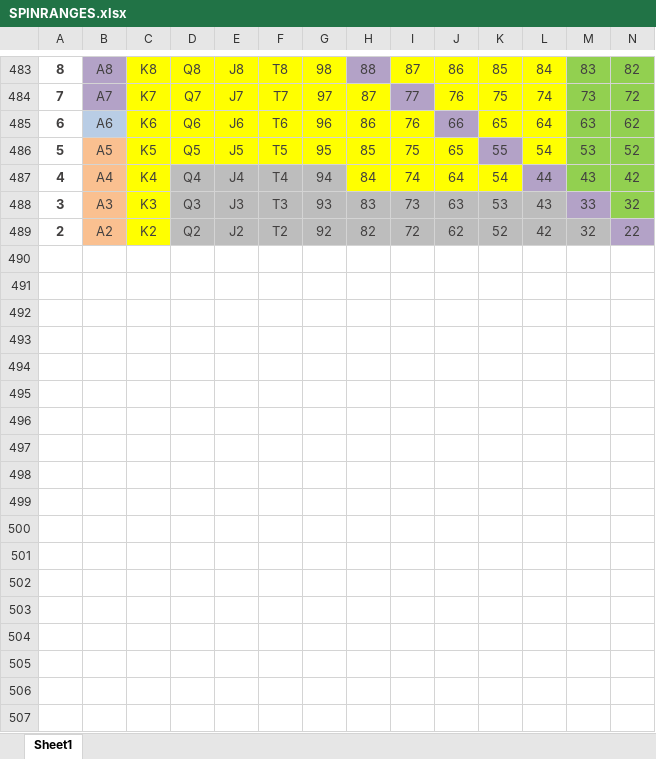
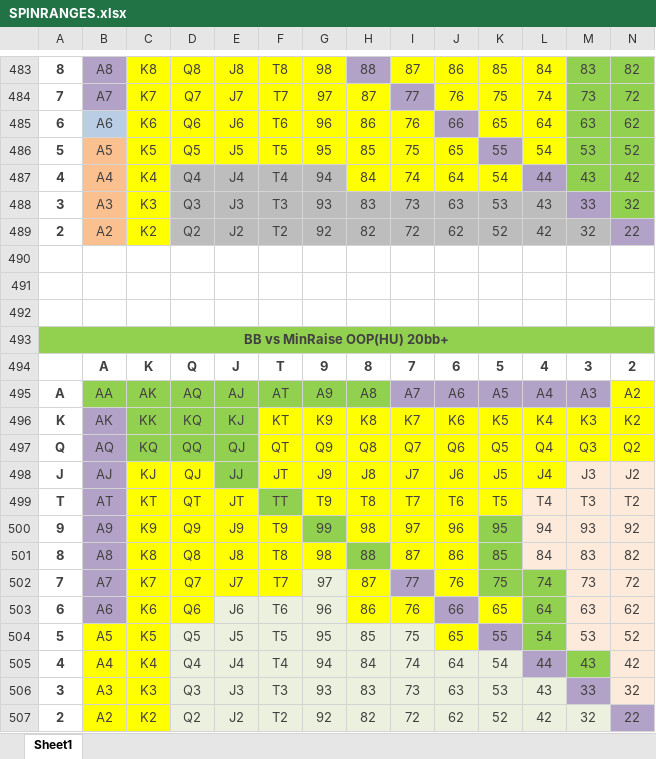
Before and after one commit to AntonPuko/pingvi, an Excel workbook: pAd/bin/Debug/Data/SPINRANGES.xlsx, sheet Sheet1, drawn as a sheet; only a part is shown, gaps mark what is left out; values as stored, in another font and other column widths than the file's, no borders; rows hold the shown columns only; the diff names each change by its address in the sheet, - before the commit and + after, or states it on an @@ line.

```diff
--- a/pAd/bin/Debug/Data/SPINRANGES.xlsx (sheet Sheet1)
+++ b/pAd/bin/Debug/Data/SPINRANGES.xlsx (sheet Sheet1)
+row 490: (empty)
+row 491: (empty)
+row 492: (empty)
+row 493: BB vs MinRaise OOP(HU) 20bb+
+row 494:  | A | K | Q | J | T | 9 | 8 | 7 | 6 | 5 | 4 | 3 | 2
+row 495: A | AA | AK | AQ | AJ | AT | A9 | A8 | A7 | A6 | A5 | A4 | A3 | A2
+row 496: K | AK | KK | KQ | KJ | KT | K9 | K8 | K7 | K6 | K5 | K4 | K3 | K2
+row 497: Q | AQ | KQ | QQ | QJ | QT | Q9 | Q8 | Q7 | Q6 | Q5 | Q4 | Q3 | Q2
+row 498: J | AJ | KJ | QJ | JJ | JT | J9 | J8 | J7 | J6 | J5 | J4 | J3 | J2
+row 499: T | AT | KT | QT | JT | TT | T9 | T8 | T7 | T6 | T5 | T4 | T3 | T2
+row 500: 9 | A9 | K9 | Q9 | J9 | T9 | 99 | 98 | 97 | 96 | 95 | 94 | 93 | 92
+row 501: 8 | A8 | K8 | Q8 | J8 | T8 | 98 | 88 | 87 | 86 | 85 | 84 | 83 | 82
+row 502: 7 | A7 | K7 | Q7 | J7 | T7 | 97 | 87 | 77 | 76 | 75 | 74 | 73 | 72
+row 503: 6 | A6 | K6 | Q6 | J6 | T6 | 96 | 86 | 76 | 66 | 65 | 64 | 63 | 62
+row 504: 5 | A5 | K5 | Q5 | J5 | T5 | 95 | 85 | 75 | 65 | 55 | 54 | 53 | 52
+row 505: 4 | A4 | K4 | Q4 | J4 | T4 | 94 | 84 | 74 | 64 | 54 | 44 | 43 | 42
+row 506: 3 | A3 | K3 | Q3 | J3 | T3 | 93 | 83 | 73 | 63 | 53 | 43 | 33 | 32
+row 507: 2 | A2 | K2 | Q2 | J2 | T2 | 92 | 82 | 72 | 62 | 52 | 42 | 32 | 22
```
Also changed, not shown: 7 other files.
